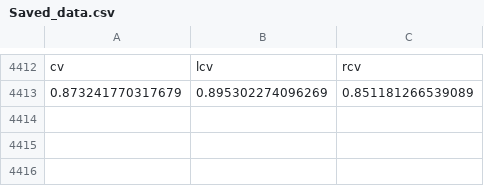
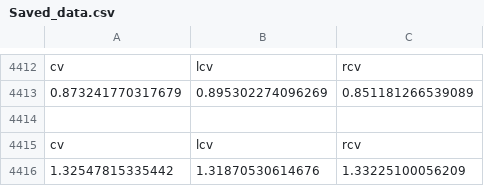
Before and after one commit to jesseklijn/Stepup, a CSV file: UnityProject/Assets/CSV/Saved_data.csv, drawn as a sheet; only a part is shown, gaps mark what is left out; the diff names each change by its address in the sheet, - before the commit and + after, or states it on an @@ line.

```diff
--- a/UnityProject/Assets/CSV/Saved_data.csv
+++ b/UnityProject/Assets/CSV/Saved_data.csv
+row 4414: (empty)
+row 4415: cv | lcv | rcv
+row 4416: 1.32547815335442 | 1.31870530614676 | 1.33225100056209
```
Also changed, not shown: 3 other files.
